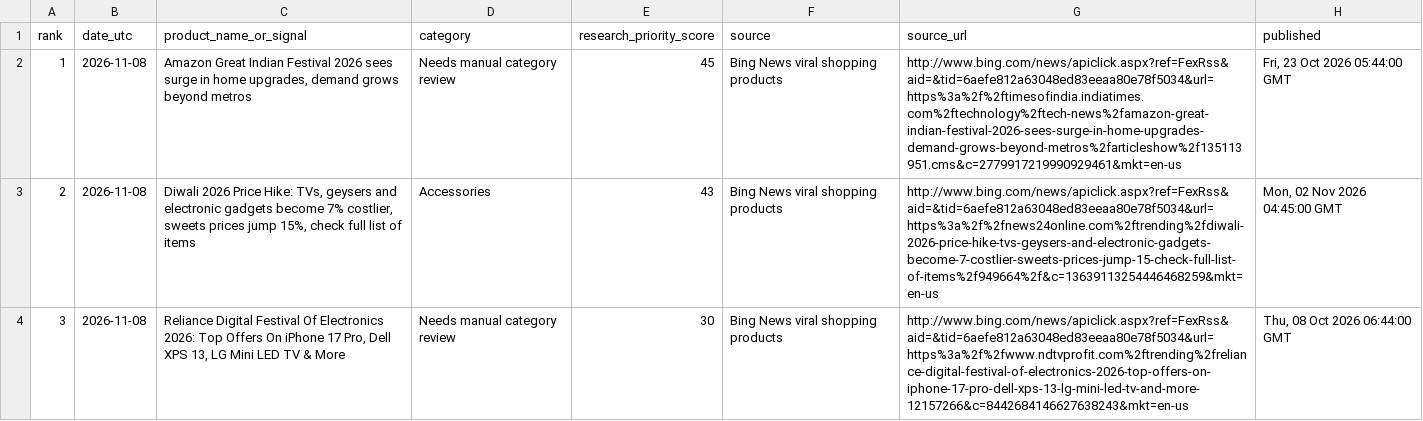
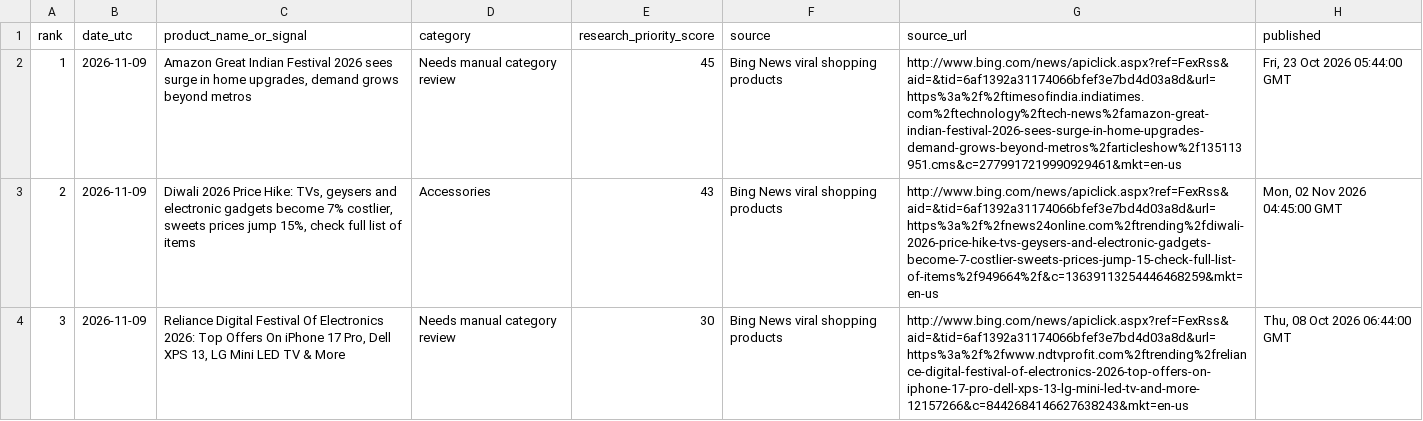
Before and after one commit to heerbaria2112-a11y/heermart-product-hunter-ai, a CSV file: reports/latest_products.csv, drawn as a sheet; only a part is shown; the diff names each change by its address in the sheet, - before the commit and + after, or states it on an @@ line.

```diff
--- a/reports/latest_products.csv
+++ b/reports/latest_products.csv
-B2:B4 (date_utc): 2026-11-08
+B2:B4 (date_utc): 2026-11-09
-G2 (source_url): http://www.bing.com/news/apiclick.aspx?ref=FexRss&aid=&tid=6aefe812a63048ed83eeaa80e78f5034&url=https%3a%2f%2ftimesofindia.indiatimes.com%2ftechnology%2ftech-news%2famazon-great-indian-festival-2026-sees-surge-in-home-upgrades-demand-grows-beyond-metros%2farticleshow%2f135113951.cms&c=2779917219990929461&mkt=en-us
+G2 (source_url): http://www.bing.com/news/apiclick.aspx?ref=FexRss&aid=&tid=6af1392a31174066bfef3e7bd4d03a8d&url=https%3a%2f%2ftimesofindia.indiatimes.com%2ftechnology%2ftech-news%2famazon-great-indian-festival-2026-sees-surge-in-home-upgrades-demand-grows-beyond-metros%2farticleshow%2f135113951.cms&c=2779917219990929461&mkt=en-us
-G3 (source_url): http://www.bing.com/news/apiclick.aspx?ref=FexRss&aid=&tid=6aefe812a63048ed83eeaa80e78f5034&url=https%3a%2f%2fnews24online.com%2ftrending%2fdiwali-2026-price-hike-tvs-geysers-and-electronic-gadgets-become-7-costlier-sweets-prices-jump-15-check-full-list-of-items%2f949664%2f&c=13639113254446468259&mkt=en-us
+G3 (source_url): http://www.bing.com/news/apiclick.aspx?ref=FexRss&aid=&tid=6af1392a31174066bfef3e7bd4d03a8d&url=https%3a%2f%2fnews24online.com%2ftrending%2fdiwali-2026-price-hike-tvs-geysers-and-electronic-gadgets-become-7-costlier-sweets-prices-jump-15-check-full-list-of-items%2f949664%2f&c=13639113254446468259&mkt=en-us
-G4 (source_url): http://www.bing.com/news/apiclick.aspx?ref=FexRss&aid=&tid=6aefe812a63048ed83eeaa80e78f5034&url=https%3a%2f%2fwww.ndtvprofit.com%2ftrending%2freliance-digital-festival-of-electronics-2026-top-offers-on-iphone-17-pro-dell-xps-13-lg-mini-led-tv-and-more-12157266&c=8442684146627638243&mkt=en-us
+G4 (source_url): http://www.bing.com/news/apiclick.aspx?ref=FexRss&aid=&tid=6af1392a31174066bfef3e7bd4d03a8d&url=https%3a%2f%2fwww.ndtvprofit.com%2ftrending%2freliance-digital-festival-of-electronics-2026-top-offers-on-iphone-17-pro-dell-xps-13-lg-mini-led-tv-and-more-12157266&c=8442684146627638243&mkt=en-us
```
Also changed, not shown: 2 other files.
